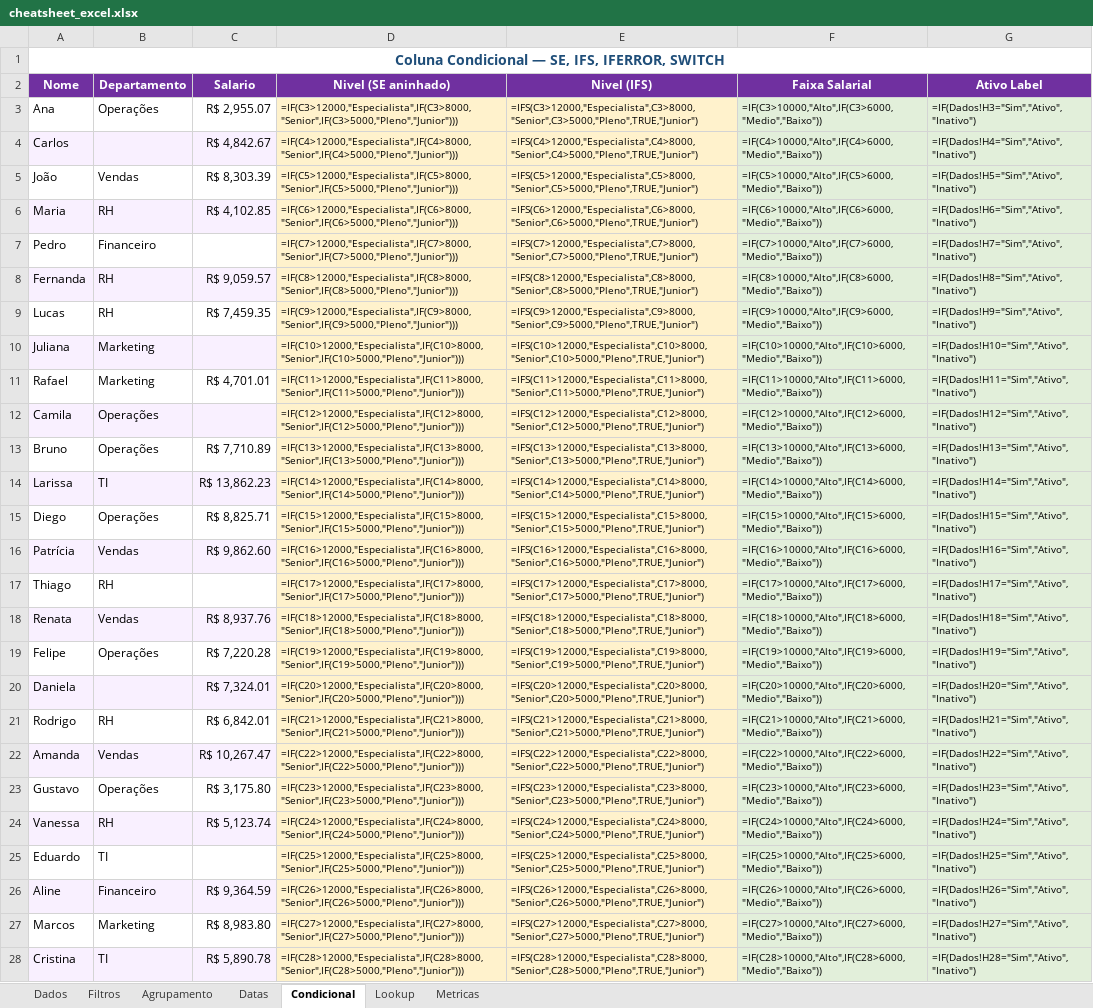
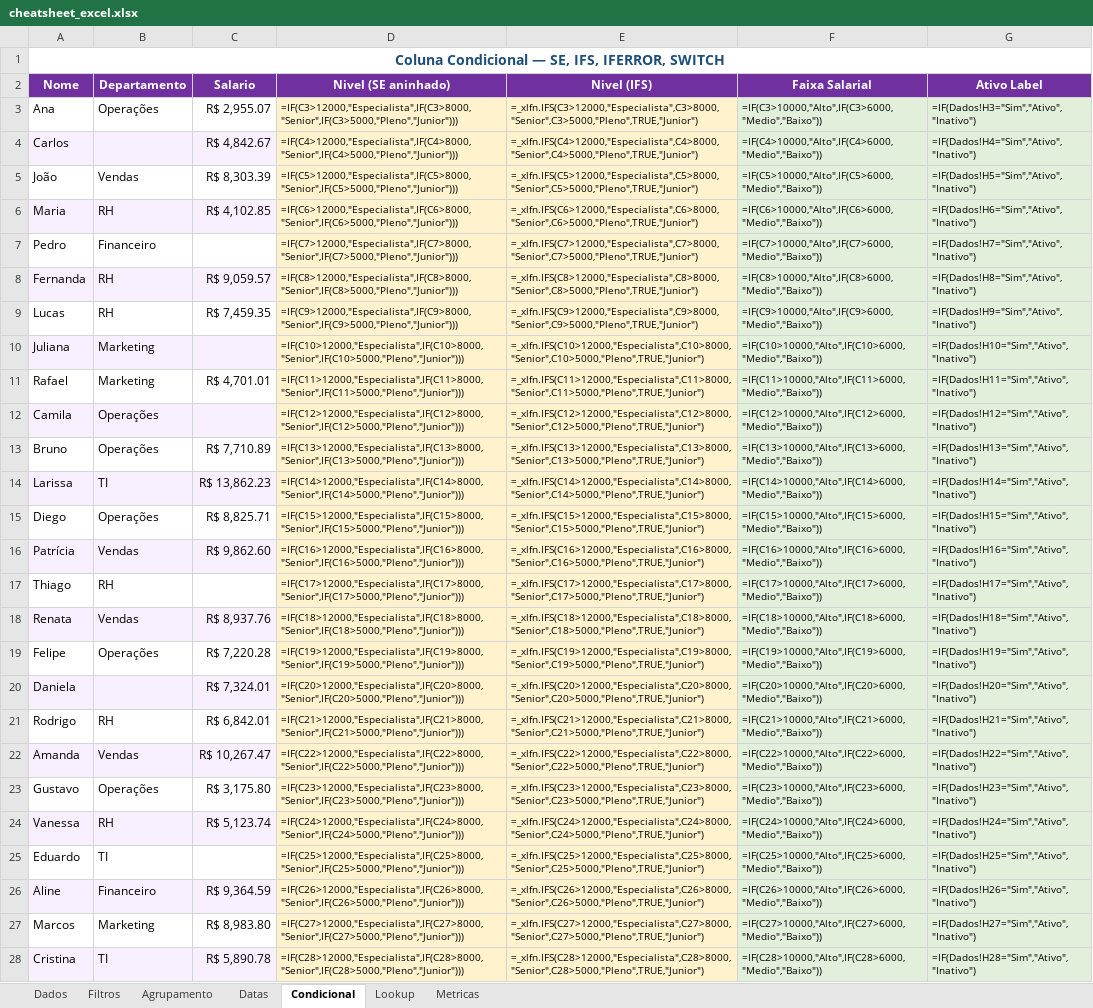
Before and after one commit to vagnerx/excel-python-sql-powerbi-cheatsheet, an Excel workbook: docs/examples/excel/cheatsheet_excel.xlsx, sheet Condicional, drawn as a sheet; only a part is shown; values as stored, in another font and other column widths than the file's, no borders; formulas without a stored value are shown as written; the diff covers the shown part only; the diff names each change by its address in the sheet, - before the commit and + after, or states it on an @@ line.

Commit message:
fix(excel): add _xlfn prefix to newer functions and remove array constants for openpyxl compatibility

```diff
--- a/docs/examples/excel/cheatsheet_excel.xlsx (sheet Condicional)
+++ b/docs/examples/excel/cheatsheet_excel.xlsx (sheet Condicional)
-E3 (Nivel (IFS)): =IFS(C3>12000,"Especialista",C3>8000,"Senior",C3>5000,"Pleno",TRUE,"Junior")
+E3 (Nivel (IFS)): =_xlfn.IFS(C3>12000,"Especialista",C3>8000,"Senior",C3>5000,"Pleno",TRUE,"Junior")
-E4 (Nivel (IFS)): =IFS(C4>12000,"Especialista",C4>8000,"Senior",C4>5000,"Pleno",TRUE,"Junior")
+E4 (Nivel (IFS)): =_xlfn.IFS(C4>12000,"Especialista",C4>8000,"Senior",C4>5000,"Pleno",TRUE,"Junior")
-E5 (Nivel (IFS)): =IFS(C5>12000,"Especialista",C5>8000,"Senior",C5>5000,"Pleno",TRUE,"Junior")
+E5 (Nivel (IFS)): =_xlfn.IFS(C5>12000,"Especialista",C5>8000,"Senior",C5>5000,"Pleno",TRUE,"Junior")
-E6 (Nivel (IFS)): =IFS(C6>12000,"Especialista",C6>8000,"Senior",C6>5000,"Pleno",TRUE,"Junior")
+E6 (Nivel (IFS)): =_xlfn.IFS(C6>12000,"Especialista",C6>8000,"Senior",C6>5000,"Pleno",TRUE,"Junior")
-E7 (Nivel (IFS)): =IFS(C7>12000,"Especialista",C7>8000,"Senior",C7>5000,"Pleno",TRUE,"Junior")
+E7 (Nivel (IFS)): =_xlfn.IFS(C7>12000,"Especialista",C7>8000,"Senior",C7>5000,"Pleno",TRUE,"Junior")
-E8 (Nivel (IFS)): =IFS(C8>12000,"Especialista",C8>8000,"Senior",C8>5000,"Pleno",TRUE,"Junior")
+E8 (Nivel (IFS)): =_xlfn.IFS(C8>12000,"Especialista",C8>8000,"Senior",C8>5000,"Pleno",TRUE,"Junior")
-E9 (Nivel (IFS)): =IFS(C9>12000,"Especialista",C9>8000,"Senior",C9>5000,"Pleno",TRUE,"Junior")
+E9 (Nivel (IFS)): =_xlfn.IFS(C9>12000,"Especialista",C9>8000,"Senior",C9>5000,"Pleno",TRUE,"Junior")
-E10 (Nivel (IFS)): =IFS(C10>12000,"Especialista",C10>8000,"Senior",C10>5000,"Pleno",TRUE,"Junior")
+E10 (Nivel (IFS)): =_xlfn.IFS(C10>12000,"Especialista",C10>8000,"Senior",C10>5000,"Pleno",TRUE,"Junior")
-E11 (Nivel (IFS)): =IFS(C11>12000,"Especialista",C11>8000,"Senior",C11>5000,"Pleno",TRUE,"Junior")
+E11 (Nivel (IFS)): =_xlfn.IFS(C11>12000,"Especialista",C11>8000,"Senior",C11>5000,"Pleno",TRUE,"Junior")
-E12 (Nivel (IFS)): =IFS(C12>12000,"Especialista",C12>8000,"Senior",C12>5000,"Pleno",TRUE,"Junior")
+E12 (Nivel (IFS)): =_xlfn.IFS(C12>12000,"Especialista",C12>8000,"Senior",C12>5000,"Pleno",TRUE,"Junior")
-E13 (Nivel (IFS)): =IFS(C13>12000,"Especialista",C13>8000,"Senior",C13>5000,"Pleno",TRUE,"Junior")
+E13 (Nivel (IFS)): =_xlfn.IFS(C13>12000,"Especialista",C13>8000,"Senior",C13>5000,"Pleno",TRUE,"Junior")
-E14 (Nivel (IFS)): =IFS(C14>12000,"Especialista",C14>8000,"Senior",C14>5000,"Pleno",TRUE,"Junior")
+E14 (Nivel (IFS)): =_xlfn.IFS(C14>12000,"Especialista",C14>8000,"Senior",C14>5000,"Pleno",TRUE,"Junior")
-E15 (Nivel (IFS)): =IFS(C15>12000,"Especialista",C15>8000,"Senior",C15>5000,"Pleno",TRUE,"Junior")
+E15 (Nivel (IFS)): =_xlfn.IFS(C15>12000,"Especialista",C15>8000,"Senior",C15>5000,"Pleno",TRUE,"Junior")
-E16 (Nivel (IFS)): =IFS(C16>12000,"Especialista",C16>8000,"Senior",C16>5000,"Pleno",TRUE,"Junior")
+E16 (Nivel (IFS)): =_xlfn.IFS(C16>12000,"Especialista",C16>8000,"Senior",C16>5000,"Pleno",TRUE,"Junior")
-E17 (Nivel (IFS)): =IFS(C17>12000,"Especialista",C17>8000,"Senior",C17>5000,"Pleno",TRUE,"Junior")
+E17 (Nivel (IFS)): =_xlfn.IFS(C17>12000,"Especialista",C17>8000,"Senior",C17>5000,"Pleno",TRUE,"Junior")
-E18 (Nivel (IFS)): =IFS(C18>12000,"Especialista",C18>8000,"Senior",C18>5000,"Pleno",TRUE,"Junior")
+E18 (Nivel (IFS)): =_xlfn.IFS(C18>12000,"Especialista",C18>8000,"Senior",C18>5000,"Pleno",TRUE,"Junior")
-E19 (Nivel (IFS)): =IFS(C19>12000,"Especialista",C19>8000,"Senior",C19>5000,"Pleno",TRUE,"Junior")
+E19 (Nivel (IFS)): =_xlfn.IFS(C19>12000,"Especialista",C19>8000,"Senior",C19>5000,"Pleno",TRUE,"Junior")
-E20 (Nivel (IFS)): =IFS(C20>12000,"Especialista",C20>8000,"Senior",C20>5000,"Pleno",TRUE,"Junior")
+E20 (Nivel (IFS)): =_xlfn.IFS(C20>12000,"Especialista",C20>8000,"Senior",C20>5000,"Pleno",TRUE,"Junior")
-E21 (Nivel (IFS)): =IFS(C21>12000,"Especialista",C21>8000,"Senior",C21>5000,"Pleno",TRUE,"Junior")
+E21 (Nivel (IFS)): =_xlfn.IFS(C21>12000,"Especialista",C21>8000,"Senior",C21>5000,"Pleno",TRUE,"Junior")
-E22 (Nivel (IFS)): =IFS(C22>12000,"Especialista",C22>8000,"Senior",C22>5000,"Pleno",TRUE,"Junior")
+E22 (Nivel (IFS)): =_xlfn.IFS(C22>12000,"Especialista",C22>8000,"Senior",C22>5000,"Pleno",TRUE,"Junior")
-E23 (Nivel (IFS)): =IFS(C23>12000,"Especialista",C23>8000,"Senior",C23>5000,"Pleno",TRUE,"Junior")
+E23 (Nivel (IFS)): =_xlfn.IFS(C23>12000,"Especialista",C23>8000,"Senior",C23>5000,"Pleno",TRUE,"Junior")
-E24 (Nivel (IFS)): =IFS(C24>12000,"Especialista",C24>8000,"Senior",C24>5000,"Pleno",TRUE,"Junior")
+E24 (Nivel (IFS)): =_xlfn.IFS(C24>12000,"Especialista",C24>8000,"Senior",C24>5000,"Pleno",TRUE,"Junior")
-E25 (Nivel (IFS)): =IFS(C25>12000,"Especialista",C25>8000,"Senior",C25>5000,"Pleno",TRUE,"Junior")
+E25 (Nivel (IFS)): =_xlfn.IFS(C25>12000,"Especialista",C25>8000,"Senior",C25>5000,"Pleno",TRUE,"Junior")
-E26 (Nivel (IFS)): =IFS(C26>12000,"Especialista",C26>8000,"Senior",C26>5000,"Pleno",TRUE,"Junior")
+E26 (Nivel (IFS)): =_xlfn.IFS(C26>12000,"Especialista",C26>8000,"Senior",C26>5000,"Pleno",TRUE,"Junior")
-E27 (Nivel (IFS)): =IFS(C27>12000,"Especialista",C27>8000,"Senior",C27>5000,"Pleno",TRUE,"Junior")
+E27 (Nivel (IFS)): =_xlfn.IFS(C27>12000,"Especialista",C27>8000,"Senior",C27>5000,"Pleno",TRUE,"Junior")
-E28 (Nivel (IFS)): =IFS(C28>12000,"Especialista",C28>8000,"Senior",C28>5000,"Pleno",TRUE,"Junior")
+E28 (Nivel (IFS)): =_xlfn.IFS(C28>12000,"Especialista",C28>8000,"Senior",C28>5000,"Pleno",TRUE,"Junior")
```
Also changed, not shown: 26 edited cells elsewhere in this sheet, sheet Metricas, sheet Agrupamento, sheet Lookup, sheet Filtros, sheet Datas, 1 other file.
